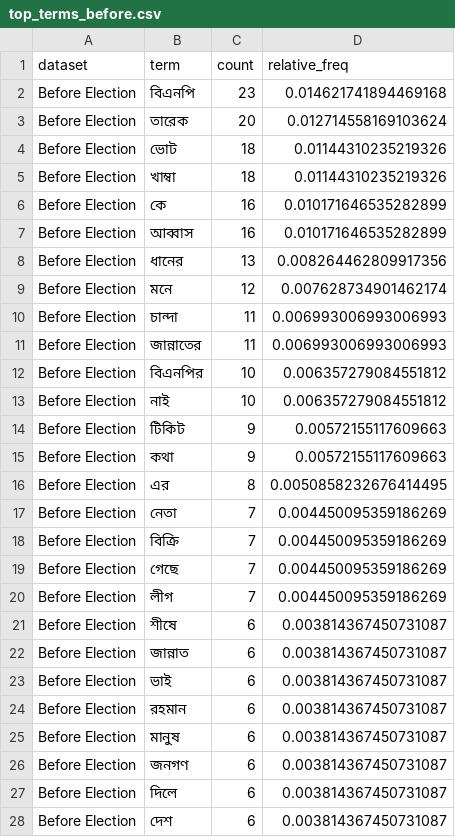
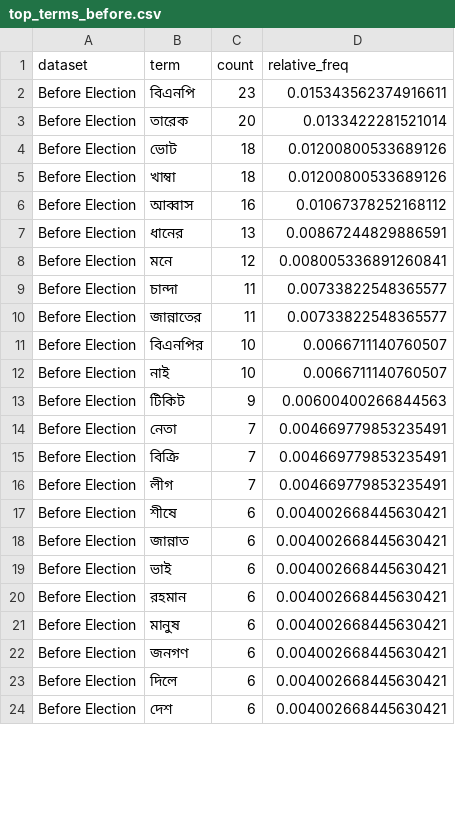
Before and after one commit to rafsunsheikh/bangladesh_election_pre_post_text_analysis, a CSV file: outputs/election_text_analysis/top_terms_before.csv, drawn as a sheet; only a part is shown; the diff covers the shown part only.

```diff
--- a/outputs/election_text_analysis/top_terms_before.csv
+++ b/outputs/election_text_analysis/top_terms_before.csv
@@ -1,28 +1,24 @@
 dataset,term,count,relative_freq
-Before Election,বিএনপি,23,0.014621741894469168
-Before Election,তারেক,20,0.012714558169103624
-Before Election,ভোট,18,0.01144310235219326
-Before Election,খাম্বা,18,0.01144310235219326
-Before Election,কে,16,0.010171646535282899
-Before Election,আব্বাস,16,0.010171646535282899
-Before Election,ধানের,13,0.008264462809917356
-Before Election,মনে,12,0.007628734901462174
-Before Election,চান্দা,11,0.006993006993006993
-Before Election,জান্নাতের,11,0.006993006993006993
-Before Election,বিএনপির,10,0.006357279084551812
-Before Election,নাই,10,0.006357279084551812
-Before Election,টিকিট,9,0.00572155117609663
-Before Election,কথা,9,0.00572155117609663
-Before Election,এর,8,0.0050858232676414495
-Before Election,নেতা,7,0.004450095359186269
-Before Election,বিক্রি,7,0.004450095359186269
-Before Election,গেছে,7,0.004450095359186269
-Before Election,লীগ,7,0.004450095359186269
-Before Election,শীষে,6,0.003814367450731087
-Before Election,জান্নাত,6,0.003814367450731087
-Before Election,ভাই,6,0.003814367450731087
-Before Election,রহমান,6,0.003814367450731087
-Before Election,মানুষ,6,0.003814367450731087
-Before Election,জনগণ,6,0.003814367450731087
-Before Election,দিলে,6,0.003814367450731087
-Before Election,দেশ,6,0.003814367450731087
+Before Election,বিএনপি,23,0.015343562374916611
+Before Election,তারেক,20,0.0133422281521014
+Before Election,ভোট,18,0.01200800533689126
+Before Election,খাম্বা,18,0.01200800533689126
+Before Election,আব্বাস,16,0.01067378252168112
+Before Election,ধানের,13,0.00867244829886591
+Before Election,মনে,12,0.008005336891260841
+Before Election,চান্দা,11,0.00733822548365577
+Before Election,জান্নাতের,11,0.00733822548365577
+Before Election,বিএনপির,10,0.0066711140760507
+Before Election,নাই,10,0.0066711140760507
+Before Election,টিকিট,9,0.00600400266844563
+Before Election,নেতা,7,0.004669779853235491
+Before Election,বিক্রি,7,0.004669779853235491
+Before Election,লীগ,7,0.004669779853235491
+Before Election,শীষে,6,0.004002668445630421
+Before Election,জান্নাত,6,0.004002668445630421
+Before Election,ভাই,6,0.004002668445630421
+Before Election,রহমান,6,0.004002668445630421
+Before Election,মানুষ,6,0.004002668445630421
+Before Election,জনগণ,6,0.004002668445630421
+Before Election,দিলে,6,0.004002668445630421
+Before Election,দেশ,6,0.004002668445630421
```
Also changed, not shown: 6 added rows, 2 removed rows and 11 edited cells elsewhere in this file, outputs/election_text_analysis/document_topics_after.csv, outputs/election_text_analysis/document_topics_before.csv, 25 other files.
